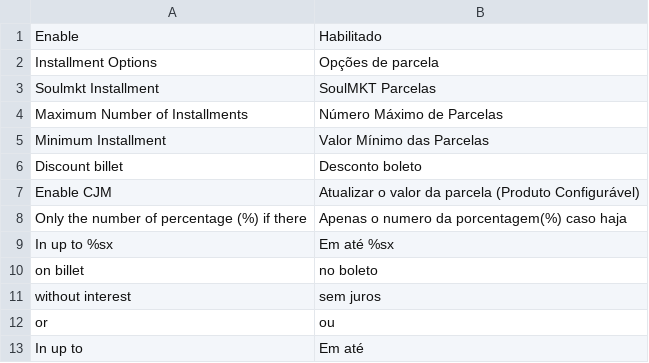
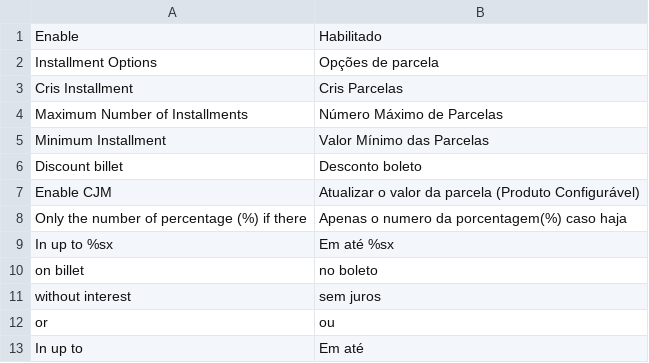
Before and after one commit to CristhianAndrade/parcelas, a CSV file: app/locale/pt_BR/crisparcelas.csv (was app/locale/pt_BR/soulmktparcelas.csv), drawn as a sheet.

```diff
--- a/app/locale/pt_BR/soulmktparcelas.csv
+++ b/app/locale/pt_BR/crisparcelas.csv
@@ -2,3 +2,3 @@
 "Installment Options", "Opções de parcela"
-"Soulmkt Installment", "SoulMKT Parcelas"
+"Cris Installment", "Cris Parcelas"
 "Maximum Number of Installments", "Número Máximo de Parcelas"
```
Also changed, not shown: app/locale/en_US/crisparcelas.csv, 13 other files.
